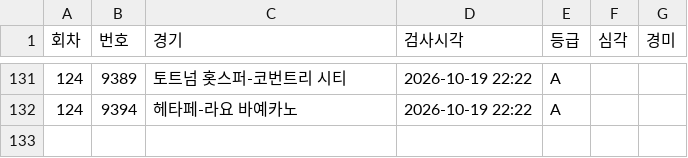
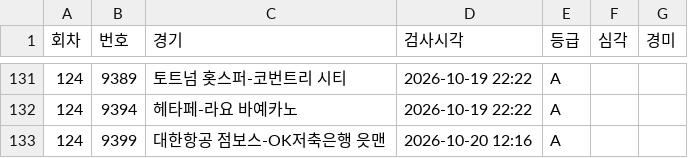
Before and after one commit to Mrzero-00/ai-playground, a CSV file: 승부예측 프로그램/data/정합성기록.csv, drawn as a sheet; only a part is shown, gaps mark what is left out; the diff names each change by its address in the sheet, - before the commit and + after, or states it on an @@ line.

```diff
--- a/승부예측 프로그램/data/정합성기록.csv
+++ b/승부예측 프로그램/data/정합성기록.csv
+row 133: 124 | 9399 | 대한항공 점보스-OK저축은행 읏맨 | 2026-10-20 12:16 | A
```
Also changed, not shown: 승부예측 프로그램/data/스캔기록.csv, 승부예측 프로그램/분석일정.csv, 8 other files.
